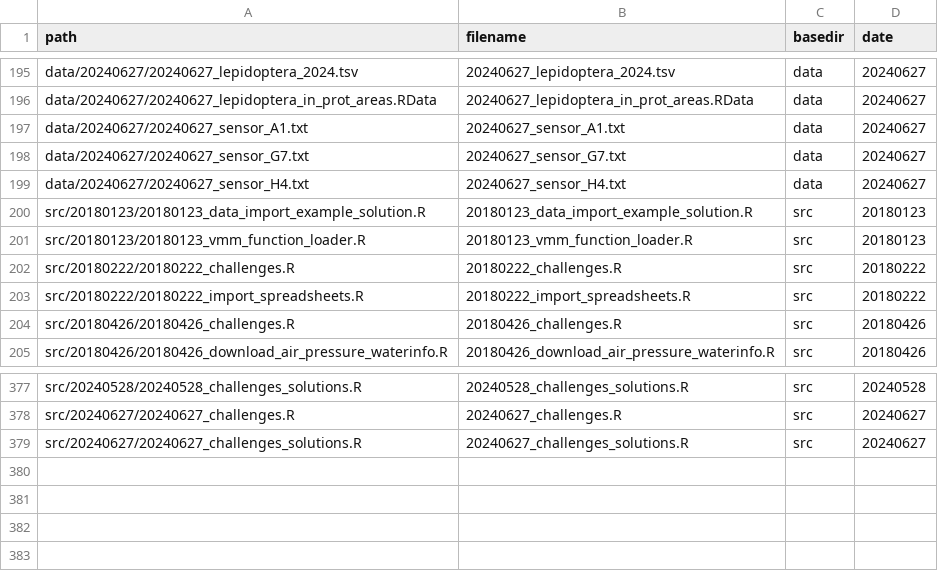
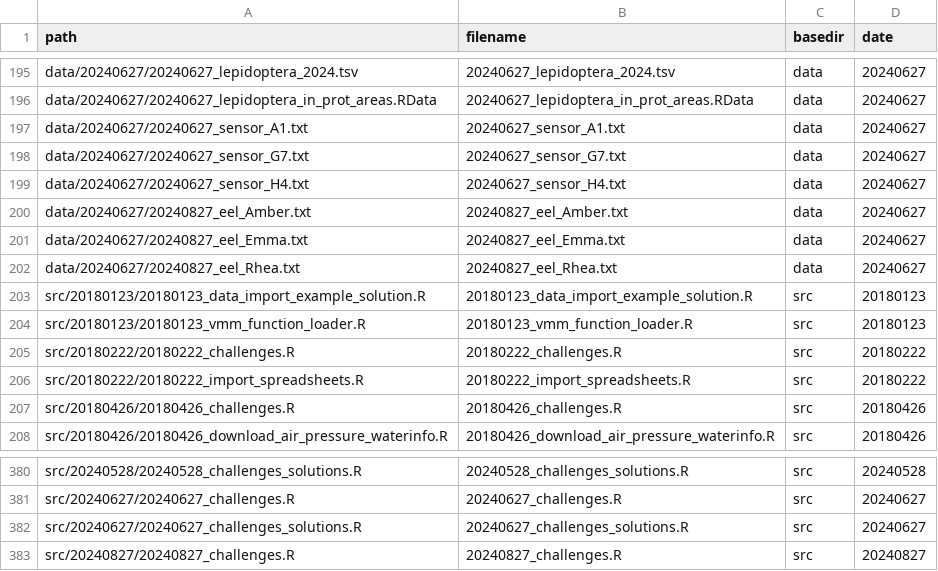
Before and after one commit to inbo/coding-club, a CSV file: file_paths/file_path_df.csv, drawn as a sheet; only a part is shown, gaps mark what is left out; the diff names each change by its address in the sheet, - before the commit and + after, or states it on an @@ line.

Commit message:
Add file paths for session 20240827

```diff
--- a/file_paths/file_path_df.csv
+++ b/file_paths/file_path_df.csv
+row 200: data/20240627/20240827_eel_Amber.txt | 20240827_eel_Amber.txt | data | 20240627
+row 201: data/20240627/20240827_eel_Emma.txt | 20240827_eel_Emma.txt | data | 20240627
+row 202: data/20240627/20240827_eel_Rhea.txt | 20240827_eel_Rhea.txt | data | 20240627
+row 383: src/20240827/20240827_challenges.R | 20240827_challenges.R | src | 20240827
```
